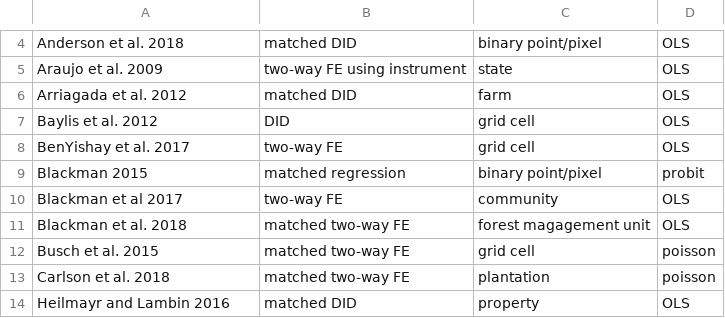
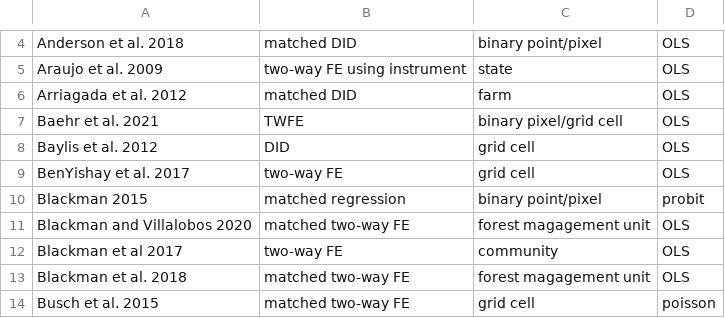
Before and after one commit to AlbertogGarcia/defor_econometrics, a CSV file: paper/lit_table.csv, drawn as a sheet; only a part is shown, gaps mark what is left out; the shorter side is filled out with more unchanged rows; the diff names each change by its address in the sheet, - before the commit and + after, or states it on an @@ line.

Commit message:
Update lit_table.csv

```diff
--- a/paper/lit_table.csv
+++ b/paper/lit_table.csv
+row 7: Baehr et al. 2021 | TWFE | binary pixel/grid cell | OLS
+row 11: Blackman and Villalobos 2020 | matched two-way FE | forest magagement unit | OLS
```
